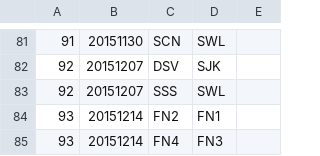
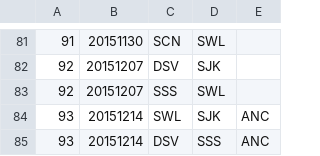
Before and after one commit to mondaynightpinball/data-archive, a CSV file: season-04/schedule.csv, drawn as a sheet; only a part is shown, gaps mark what is left out.

```diff
--- a/season-04/schedule.csv
+++ b/season-04/schedule.csv
@@ -83,3 +83,3 @@
 92,20151207,SSS,SWL
-93,20151214,FN2,FN1
-93,20151214,FN4,FN3
+93,20151214,SWL,SJK,ANC
+93,20151214,DSV,SSS,ANC
```
Also changed, not shown: season-04/results.csv.
